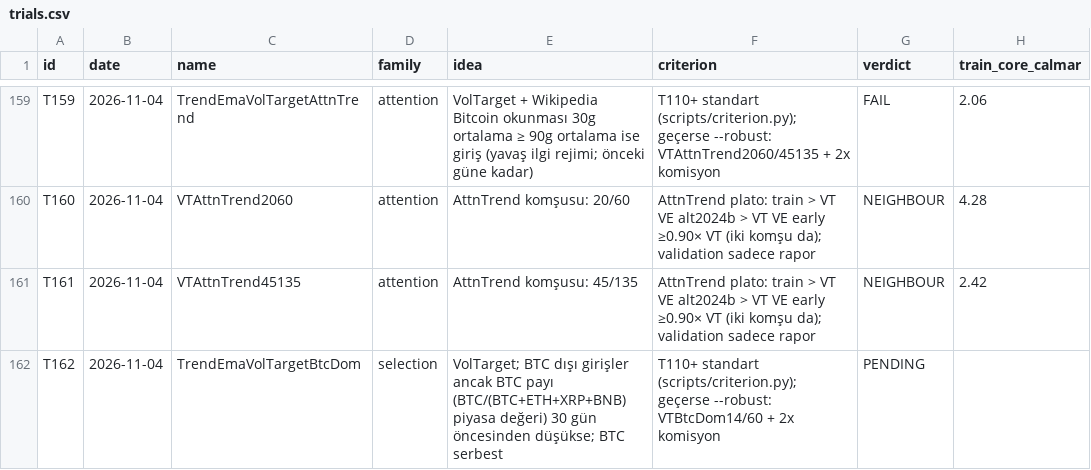
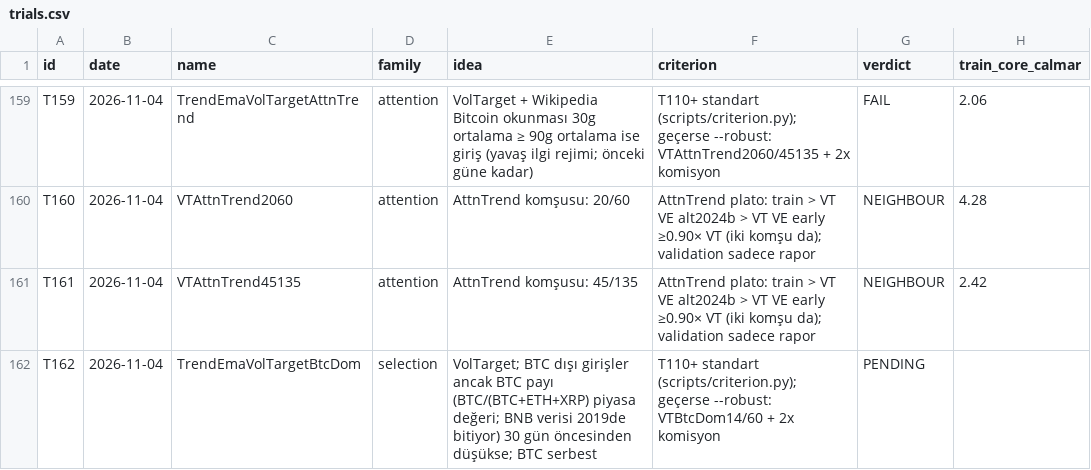
Before and after one commit to mertrumi-dev/ft-lab, a CSV file: docs/trials.csv, drawn as a sheet; only a part is shown, gaps mark what is left out; the diff names each change by its address in the sheet, - before the commit and + after, or states it on an @@ line.

```diff
--- a/docs/trials.csv
+++ b/docs/trials.csv
-E162 (idea): …BTC payı (BTC/(BTC+ETH+XRP+BNB) piyasa değeri) 30 gün…
+E162 (idea): …BTC payı (BTC/(BTC+ETH+XRP) piyasa değeri; BNB verisi 2019de bitiyor) 30 gün…
```
Also changed, not shown: 4 other files.
